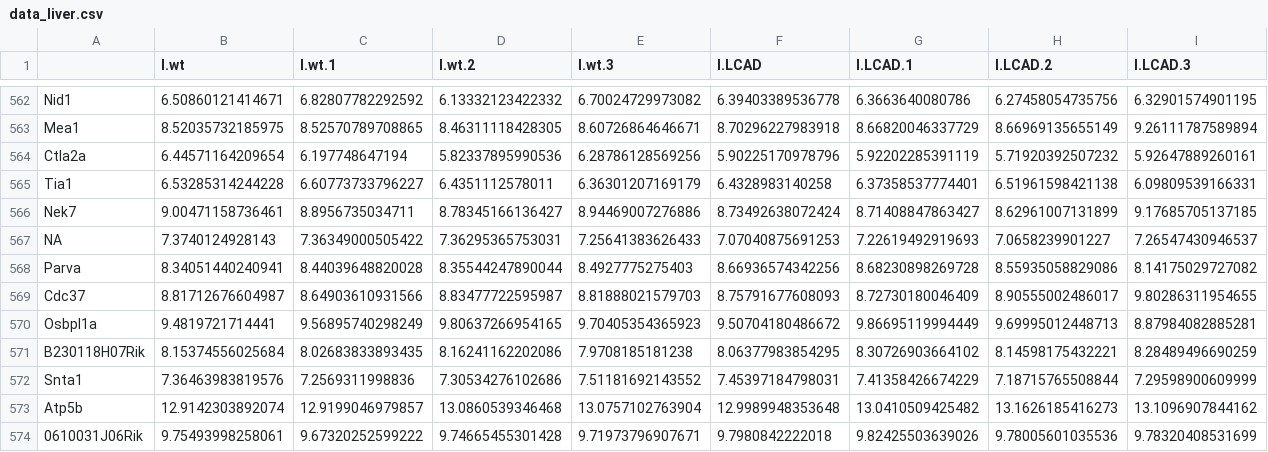
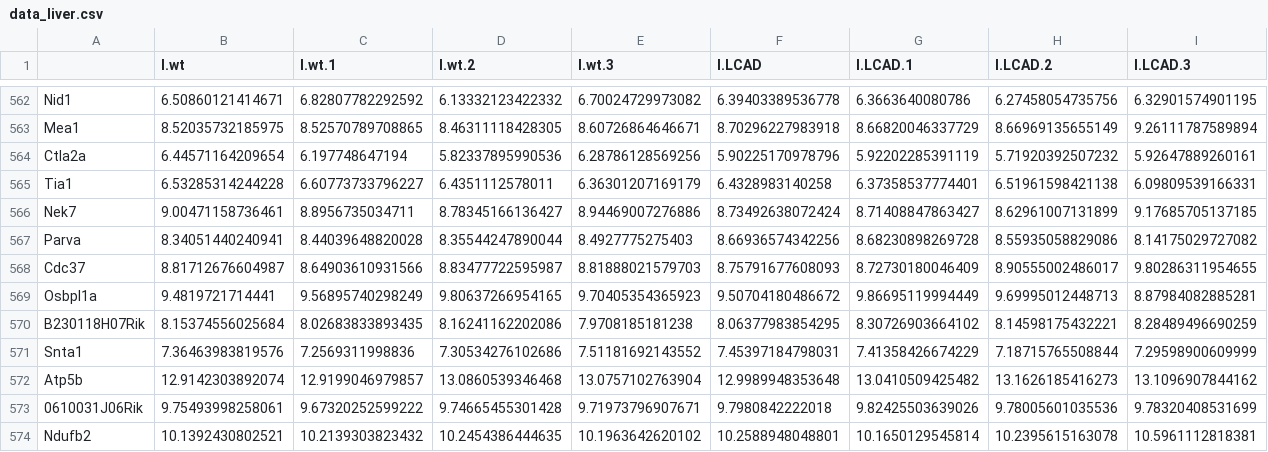
Before and after one commit to BayesMP/BayesMP.github.io, a CSV file: data/mouseMetabolism/data_liver.csv, drawn as a sheet; only a part is shown, gaps mark what is left out; the shorter side is filled out with more unchanged rows.

```diff
--- a/data/mouseMetabolism/data_liver.csv
+++ b/data/mouseMetabolism/data_liver.csv
@@ -566,3 +566,2 @@
 "Nek7",9.00471158736461,8.8956735034711,8.78345166136427,8.94469007276886,8.73492638072424,8.71408847863427,8.62961007131899,9.17685705137185
-"NA",7.3740124928143,7.36349000505422,7.36295365753031,7.25641383626433,7.07040875691253,7.22619492919693,7.0658239901227,7.26547430946537
 "Parva",8.34051440240941,8.44039648820028,8.35544247890044,8.4927775275403,8.66936574342256,8.68230898269728,8.55935058829086,8.14175029727082
```
Also changed, not shown: data/mouseMetabolism/data_brown.csv, data/mouseMetabolism/data_heart.csv, 1 other file.
